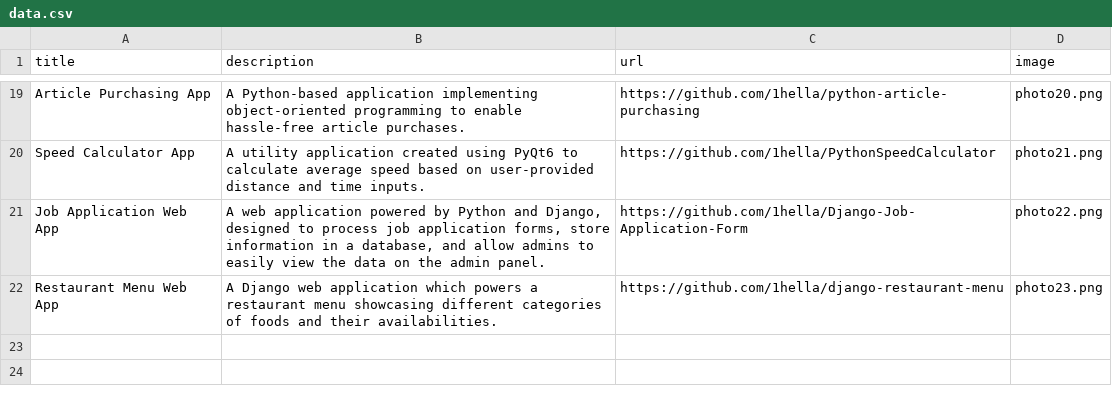
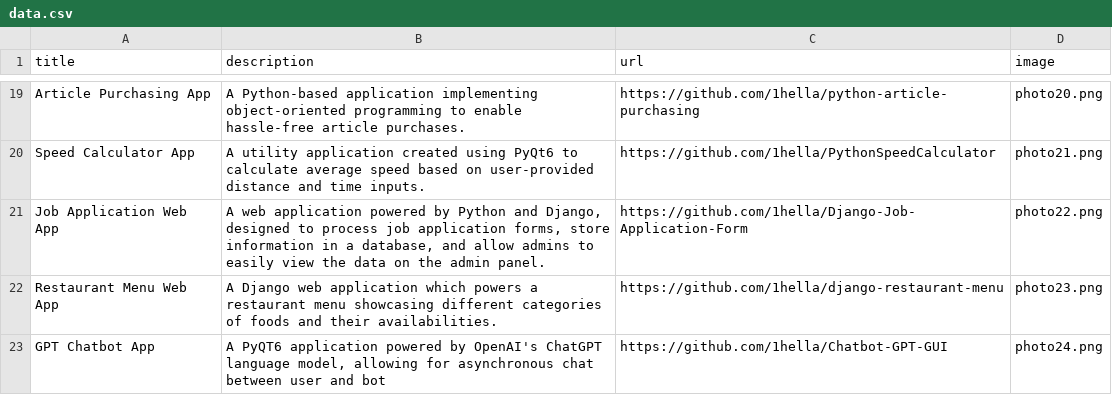
Before and after one commit to 1hella/python-portfolio, a CSV file: data/data.csv, drawn as a sheet; only a part is shown, gaps mark what is left out.

```diff
--- a/data/data.csv
+++ b/data/data.csv
@@ -22 +22,2 @@ Job Application Web App; A web application powered by Python and Django, designe
 Restaurant Menu Web App; A Django web application which powers a restaurant menu showcasing different categories of foods and their availabilities.;https://github.com/1hella/django-restaurant-menu;photo23.png
+GPT Chatbot App; A PyQT6 application powered by OpenAI's ChatGPT language model, allowing for asynchronous chat between user and bot; https://github.com/1hella/Chatbot-GPT-GUI;photo24.png
```
Also changed, not shown: 1 other file.
